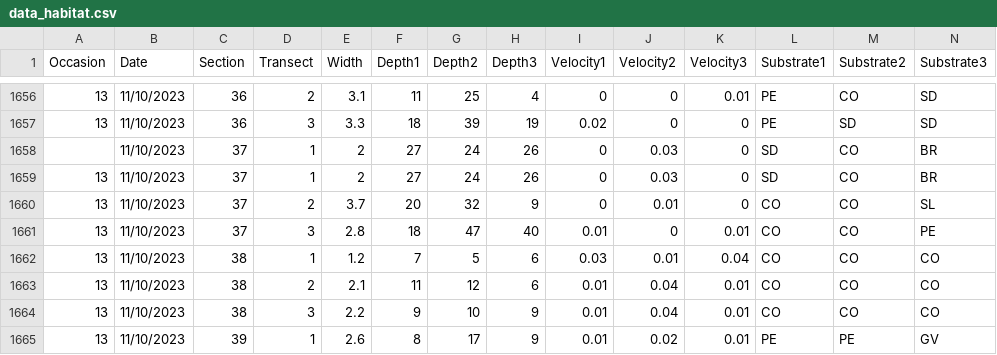
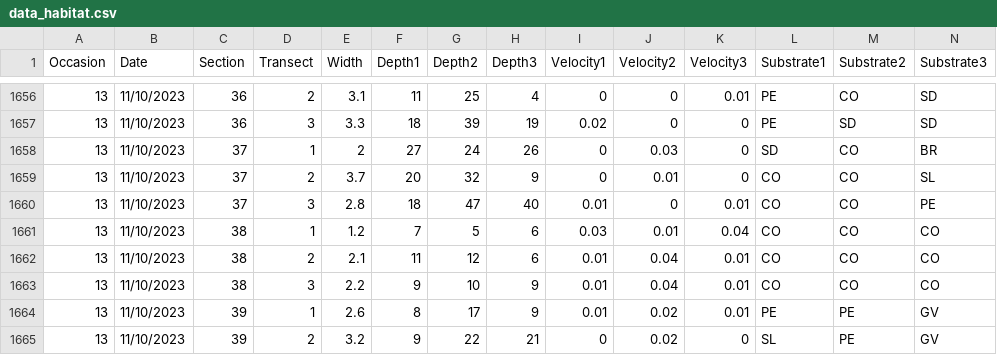
Before and after one commit to aterui/public-proj_cmr-movement, a CSV file: data_raw/data_habitat.csv, drawn as a sheet; only a part is shown, gaps mark what is left out; the shorter side is filled out with more unchanged rows; rows hold the shown columns only; the diff names each change by its address in the sheet, - before the commit and + after, or states it on an @@ line.

```diff
--- a/data_raw/data_habitat.csv
+++ b/data_raw/data_habitat.csv
-row 1658:  | 11/10/2023 | 37 | 1 | 2 | 27 | 24 | 26 | 0 | 0.03 | 0 | SD | CO | BR
```
Also changed, not shown: 6 other files.
